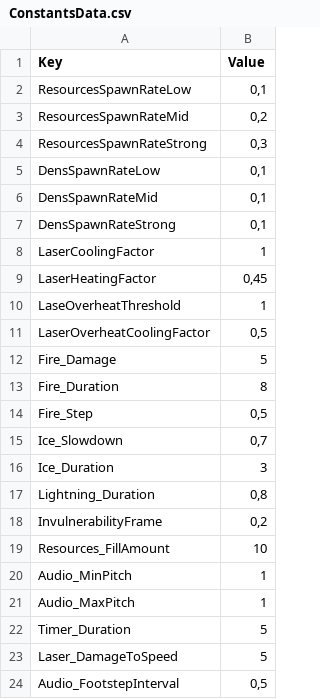
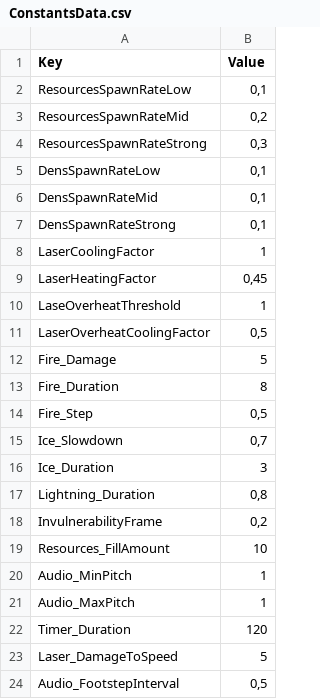
Before and after one commit to XavierClavel/SpaceSurvivorOrbital, a CSV file: Assets/Data/ConstantsData.csv, drawn as a sheet.

```diff
--- a/Assets/Data/ConstantsData.csv
+++ b/Assets/Data/ConstantsData.csv
@@ -21,3 +21,3 @@ Audio_MinPitch;1
 Audio_MaxPitch;1
-Timer_Duration;5
+Timer_Duration;120
 Laser_DamageToSpeed;5
```
Also changed, not shown: 12 other files.
